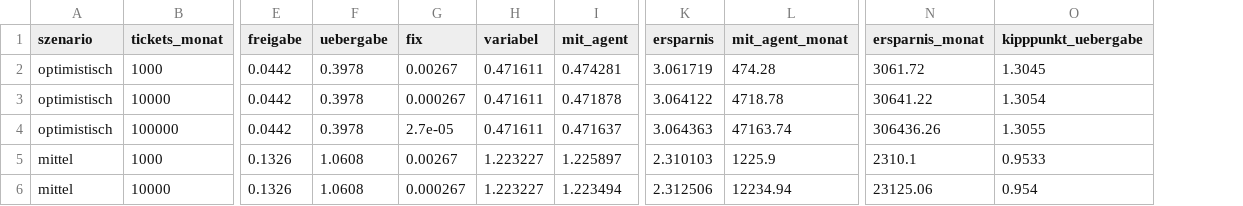
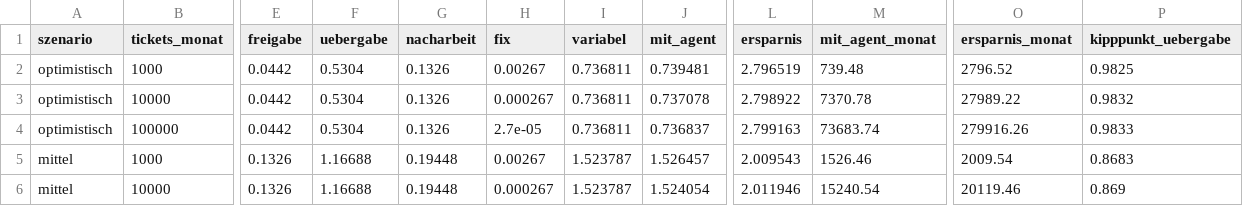
Before and after one commit to JulianStnDev/ai-uc-08-unit-economics, a CSV file: evals/modell_ergebnisse.csv, drawn as a sheet; only a part is shown, gaps mark what is left out; addresses are those after the commit; the diff covers the shown part only; the diff names each change by its address in the sheet, - before the commit and + after, or states it on an @@ line.

```diff
--- a/evals/modell_ergebnisse.csv
+++ b/evals/modell_ergebnisse.csv
+column G (nacharbeit), rows 2-6: 0.1326 | 0.1326 | 0.1326 | 0.19448 | 0.19448
-F2:F4 (uebergabe): 0.3978
+F2:F4 (uebergabe): 0.5304
-I2:I4 (variabel): 0.471611
+I2:I4 (variabel): 0.736811
-J2 (mit_agent): 0.474281
+J2 (mit_agent): 0.739481
-L2 (ersparnis): 3.061719
+L2 (ersparnis): 2.796519
-M2 (mit_agent_monat): 474.28
+M2 (mit_agent_monat): 739.48
-O2 (ersparnis_monat): 3061.72
+O2 (ersparnis_monat): 2796.52
-P2 (kipppunkt_uebergabe): 1.3045
+P2 (kipppunkt_uebergabe): 0.9825
-J3 (mit_agent): 0.471878
+J3 (mit_agent): 0.737078
-L3 (ersparnis): 3.064122
+L3 (ersparnis): 2.798922
-M3 (mit_agent_monat): 4718.78
+M3 (mit_agent_monat): 7370.78
-O3 (ersparnis_monat): 30641.22
+O3 (ersparnis_monat): 27989.22
-P3 (kipppunkt_uebergabe): 1.3054
+P3 (kipppunkt_uebergabe): 0.9832
-J4 (mit_agent): 0.471637
+J4 (mit_agent): 0.736837
-L4 (ersparnis): 3.064363
+L4 (ersparnis): 2.799163
-M4 (mit_agent_monat): 47163.74
+M4 (mit_agent_monat): 73683.74
-O4 (ersparnis_monat): 306436.26
+O4 (ersparnis_monat): 279916.26
-P4 (kipppunkt_uebergabe): 1.3055
+P4 (kipppunkt_uebergabe): 0.9833
-F5:F6 (uebergabe): 1.0608
+F5:F6 (uebergabe): 1.16688
-I5:I6 (variabel): 1.223227
+I5:I6 (variabel): 1.523787
-J5 (mit_agent): 1.225897
+J5 (mit_agent): 1.526457
-L5 (ersparnis): 2.310103
+L5 (ersparnis): 2.009543
-M5 (mit_agent_monat): 1225.9
+M5 (mit_agent_monat): 1526.46
-O5 (ersparnis_monat): 2310.1
+O5 (ersparnis_monat): 2009.54
-P5 (kipppunkt_uebergabe): 0.9533
+P5 (kipppunkt_uebergabe): 0.8683
-J6 (mit_agent): 1.223494
+J6 (mit_agent): 1.524054
-L6 (ersparnis): 2.312506
+L6 (ersparnis): 2.011946
-M6 (mit_agent_monat): 12234.94
+M6 (mit_agent_monat): 15240.54
-O6 (ersparnis_monat): 23125.06
+O6 (ersparnis_monat): 20119.46
-P6 (kipppunkt_uebergabe): 0.954
+P6 (kipppunkt_uebergabe): 0.869
```
Also changed, not shown: 28 edited cells elsewhere in this file, data/annahmen.csv, 10 other files.
